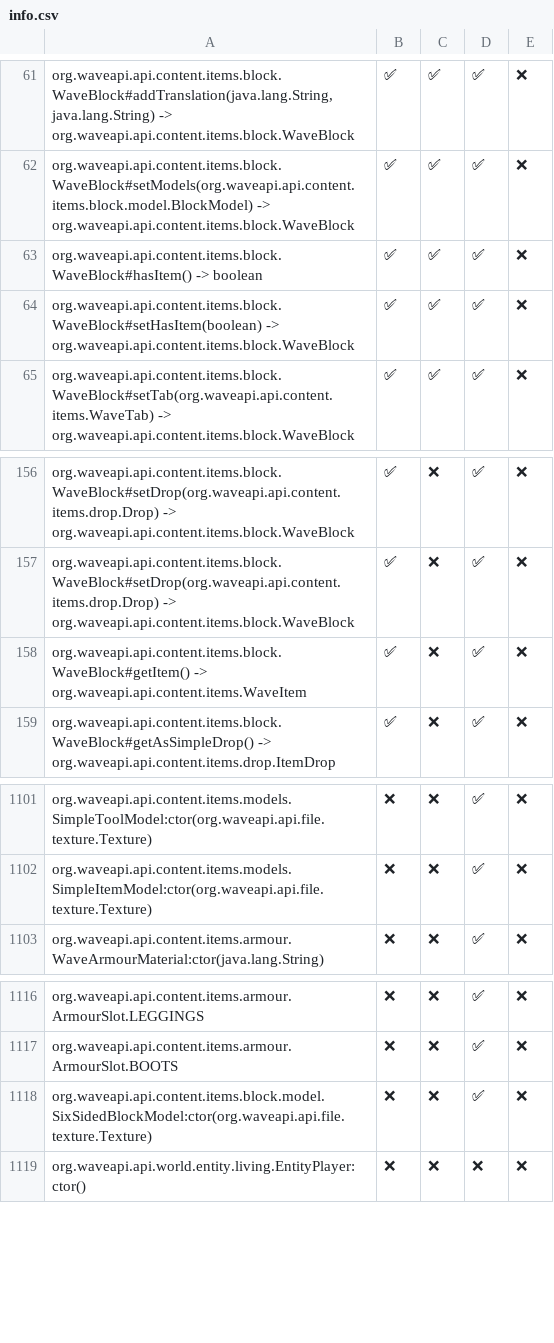
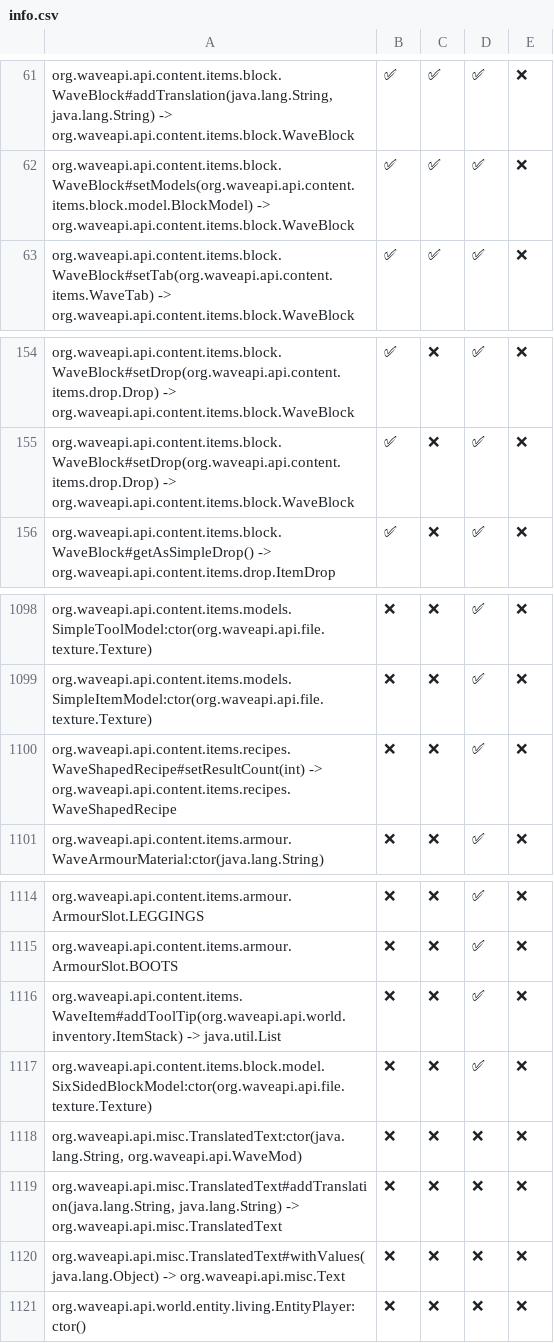
Before and after one commit to WaveAPI/Api-implementation-tester, a CSV file: info.csv, drawn as a sheet; only a part is shown, gaps mark what is left out.

Commit message:
run

```diff
--- a/info.csv
+++ b/info.csv
@@ -62,4 +62,2 @@
 "org.waveapi.api.content.items.block.WaveBlock#setModels(org.waveapi.api.content.items.block.model.BlockModel) -> org.waveapi.api.content.items.block.WaveBlock","✅","✅","✅","❌"
-"org.waveapi.api.content.items.block.WaveBlock#hasItem() -> boolean","✅","✅","✅","❌"
-"org.waveapi.api.content.items.block.WaveBlock#setHasItem(boolean) -> org.waveapi.api.content.items.block.WaveBlock","✅","✅","✅","❌"
 "org.waveapi.api.content.items.block.WaveBlock#setTab(org.waveapi.api.content.items.WaveTab) -> org.waveapi.api.content.items.block.WaveBlock","✅","✅","✅","❌"
@@ -157,3 +155,2 @@
 "org.waveapi.api.content.items.block.WaveBlock#setDrop(org.waveapi.api.content.items.drop.Drop) -> org.waveapi.api.content.items.block.WaveBlock","✅","❌","✅","❌"
-"org.waveapi.api.content.items.block.WaveBlock#getItem() -> org.waveapi.api.content.items.WaveItem","✅","❌","✅","❌"
 "org.waveapi.api.content.items.block.WaveBlock#getAsSimpleDrop() -> org.waveapi.api.content.items.drop.ItemDrop","✅","❌","✅","❌"
@@ -1102,2 +1099,3 @@
 "org.waveapi.api.content.items.models.SimpleItemModel:ctor(org.waveapi.api.file.texture.Texture)","❌","❌","✅","❌"
+"org.waveapi.api.content.items.recipes.WaveShapedRecipe#setResultCount(int) -> org.waveapi.api.content.items.recipes.WaveShapedRecipe","❌","❌","✅","❌"
 "org.waveapi.api.content.items.armour.WaveArmourMaterial:ctor(java.lang.String)","❌","❌","✅","❌"
@@ -1117,3 +1115,7 @@
 "org.waveapi.api.content.items.armour.ArmourSlot.BOOTS","❌","❌","✅","❌"
+"org.waveapi.api.content.items.WaveItem#addToolTip(org.waveapi.api.world.inventory.ItemStack) -> java.util.List","❌","❌","✅","❌"
 "org.waveapi.api.content.items.block.model.SixSidedBlockModel:ctor(org.waveapi.api.file.texture.Texture)","❌","❌","✅","❌"
+"org.waveapi.api.misc.TranslatedText:ctor(java.lang.String, org.waveapi.api.WaveMod)","❌","❌","❌","❌"
+"org.waveapi.api.misc.TranslatedText#addTranslation(java.lang.String, java.lang.String) -> org.waveapi.api.misc.TranslatedText","❌","❌","❌","❌"
+"org.waveapi.api.misc.TranslatedText#withValues(java.lang.Object) -> org.waveapi.api.misc.Text","❌","❌","❌","❌"
 "org.waveapi.api.world.entity.living.EntityPlayer:ctor()","❌","❌","❌","❌"
```
